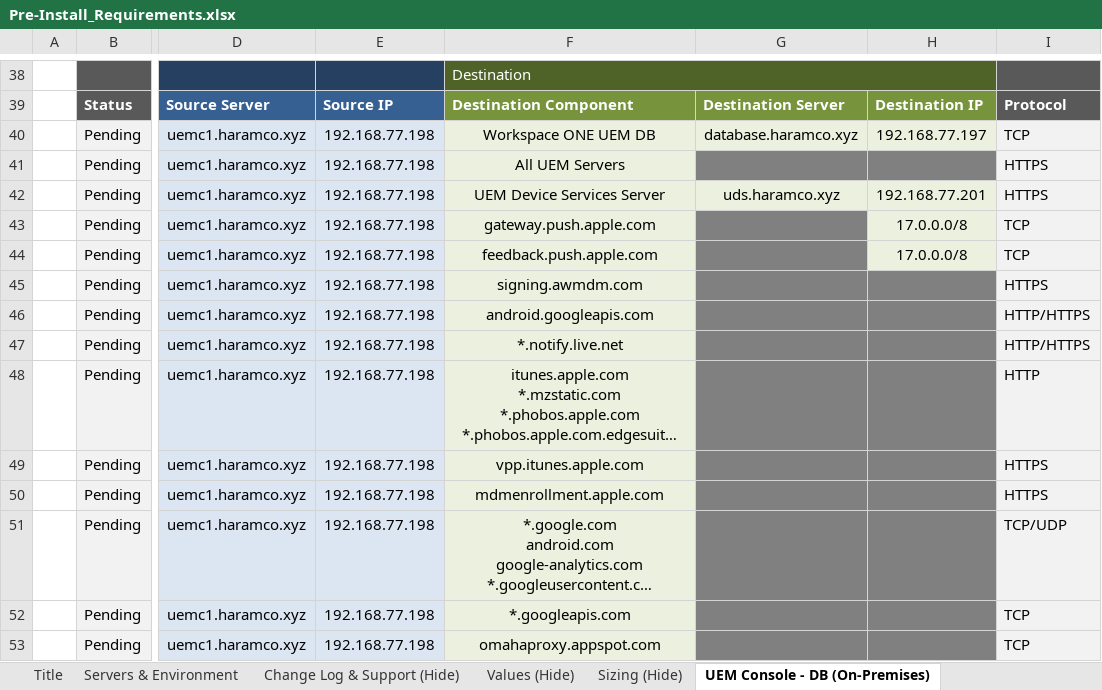
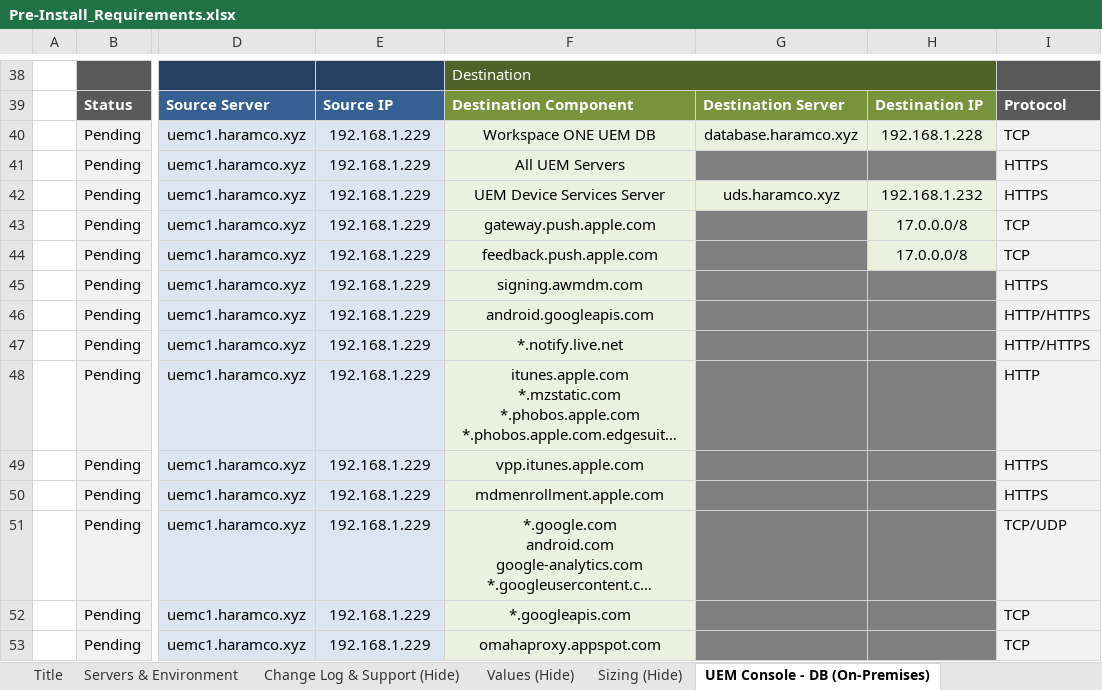
Before and after one commit to htaudah/Validator, an Excel workbook: Pre-Install_Requirements.xlsx, sheet UEM Console - DB (On-Premises), drawn as a sheet; only a part is shown, gaps mark what is left out; long unchanged cells end in …; values as stored, in another font and other column widths than the file's, no borders; conditional formats not drawn; the diff covers the shown part only; the diff names each change by its address in the sheet, - before the commit and + after, or states it on an @@ line.

```diff
--- a/Pre-Install_Requirements.xlsx (sheet UEM Console - DB (On-Premises))
+++ b/Pre-Install_Requirements.xlsx (sheet UEM Console - DB (On-Premises))
-E40:E53: 192.168.77.198
+E40:E53: 192.168.1.229
-H40: 192.168.77.197
+H40: 192.168.1.228
-H42: 192.168.77.201
+H42: 192.168.1.232
```
Also changed, not shown: 22 edited cells elsewhere in this sheet, sheet Servers & Environment, sheet Tunnel & Content Gateway, sheet DS-AWCM-API (On-Premises), sheet ACC - Access Connector, sheet Access (On-Premises), sheet Workspace ONE Assist, 6 more sheets, hidden cells, 1 other file.
